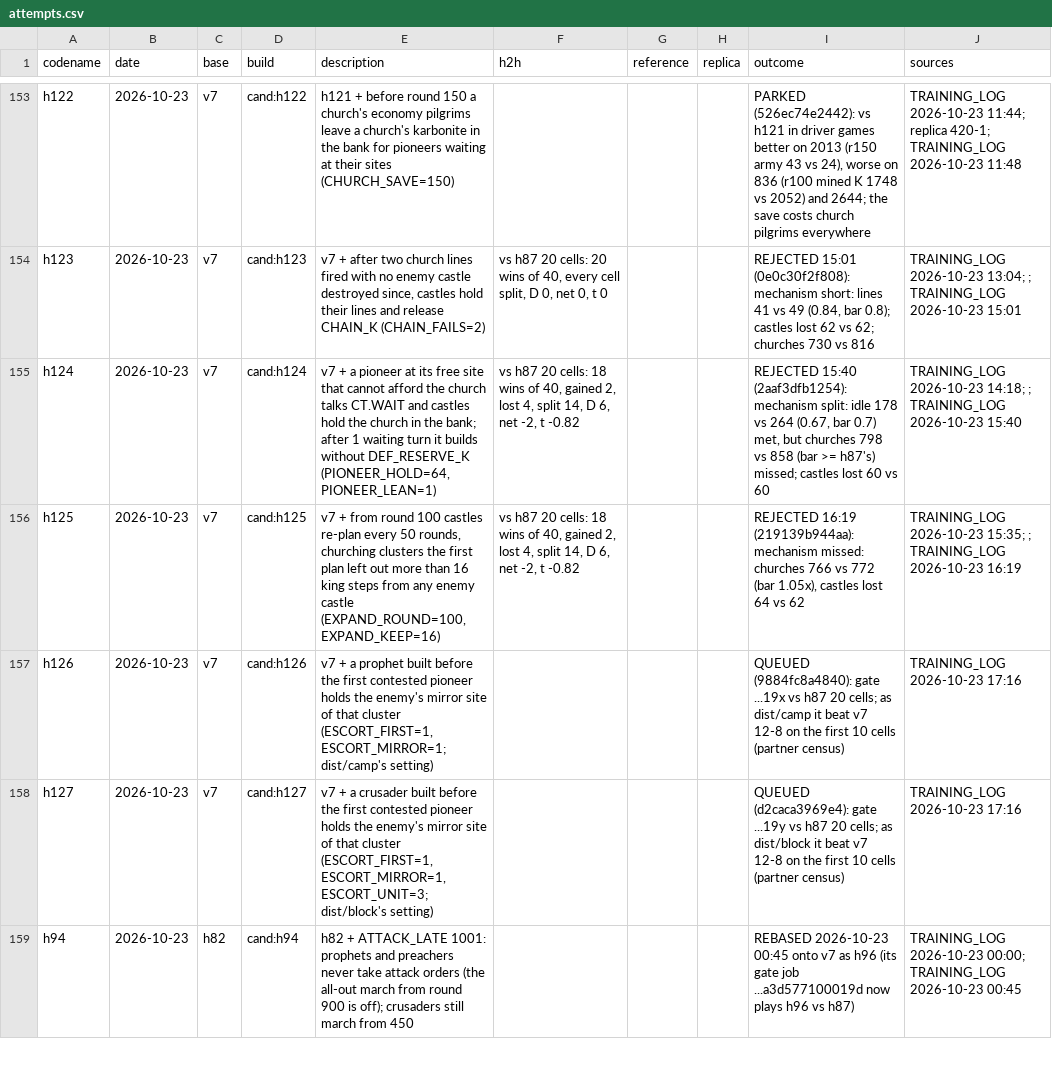
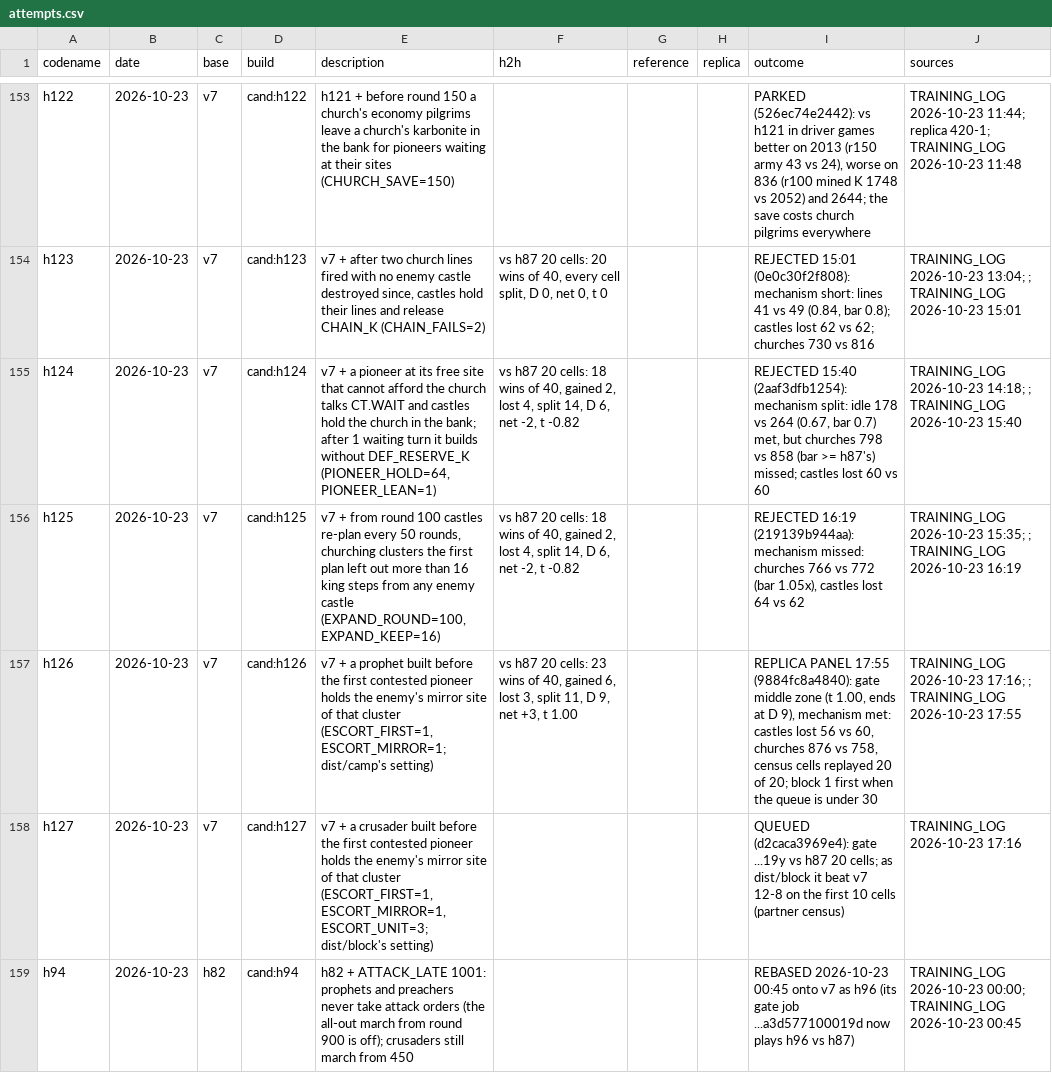
Before and after one commit to terryvanbelle/battlecode19-vibe, a CSV file: progress/attempts.csv, drawn as a sheet; only a part is shown, gaps mark what is left out.

```diff
--- a/progress/attempts.csv
+++ b/progress/attempts.csv
@@ -156,3 +156,3 @@ h124,2026-10-23,v7,cand:h124,"v7 + a pioneer at its free site that cannot afford
 h125,2026-10-23,v7,cand:h125,"v7 + from round 100 castles re-plan every 50 rounds, churching clusters the first plan left out more than 16 king steps from any enemy castle (EXPAND_ROUND=100, EXPAND_KEEP=16)","vs h87 20 cells: 18 wins of 40, gained 2, lost 4, split 14, D 6, net -2, t -0.82",,,"REJECTED 16:19 (219139b944aa): mechanism missed: churches 766 vs 772 (bar 1.05x), castles lost 64 vs 62",TRAINING_LOG 2026-10-23 15:35; ; TRAINING_LOG 2026-10-23 16:19
-h126,2026-10-23,v7,cand:h126,"v7 + a prophet built before the first contested pioneer holds the enemy's mirror site of that cluster (ESCORT_FIRST=1, ESCORT_MIRROR=1; dist/camp's setting)",,,,QUEUED (9884fc8a4840): gate ...19x vs h87 20 cells; as dist/camp it beat v7 12-8 on the first 10 cells (partner census),TRAINING_LOG 2026-10-23 17:16
+h126,2026-10-23,v7,cand:h126,"v7 + a prophet built before the first contested pioneer holds the enemy's mirror site of that cluster (ESCORT_FIRST=1, ESCORT_MIRROR=1; dist/camp's setting)","vs h87 20 cells: 23 wins of 40, gained 6, lost 3, split 11, D 9, net +3, t 1.00",,,"REPLICA PANEL 17:55 (9884fc8a4840): gate middle zone (t 1.00, ends at D 9), mechanism met: castles lost 56 vs 60, churches 876 vs 758, census cells replayed 20 of 20; block 1 first when the queue is under 30",TRAINING_LOG 2026-10-23 17:16; ; TRAINING_LOG 2026-10-23 17:55
 h127,2026-10-23,v7,cand:h127,"v7 + a crusader built before the first contested pioneer holds the enemy's mirror site of that cluster (ESCORT_FIRST=1, ESCORT_MIRROR=1, ESCORT_UNIT=3; dist/block's setting)",,,,QUEUED (d2caca3969e4): gate ...19y vs h87 20 cells; as dist/block it beat v7 12-8 on the first 10 cells (partner census),TRAINING_LOG 2026-10-23 17:16
```
Also changed, not shown: 3 other files.
